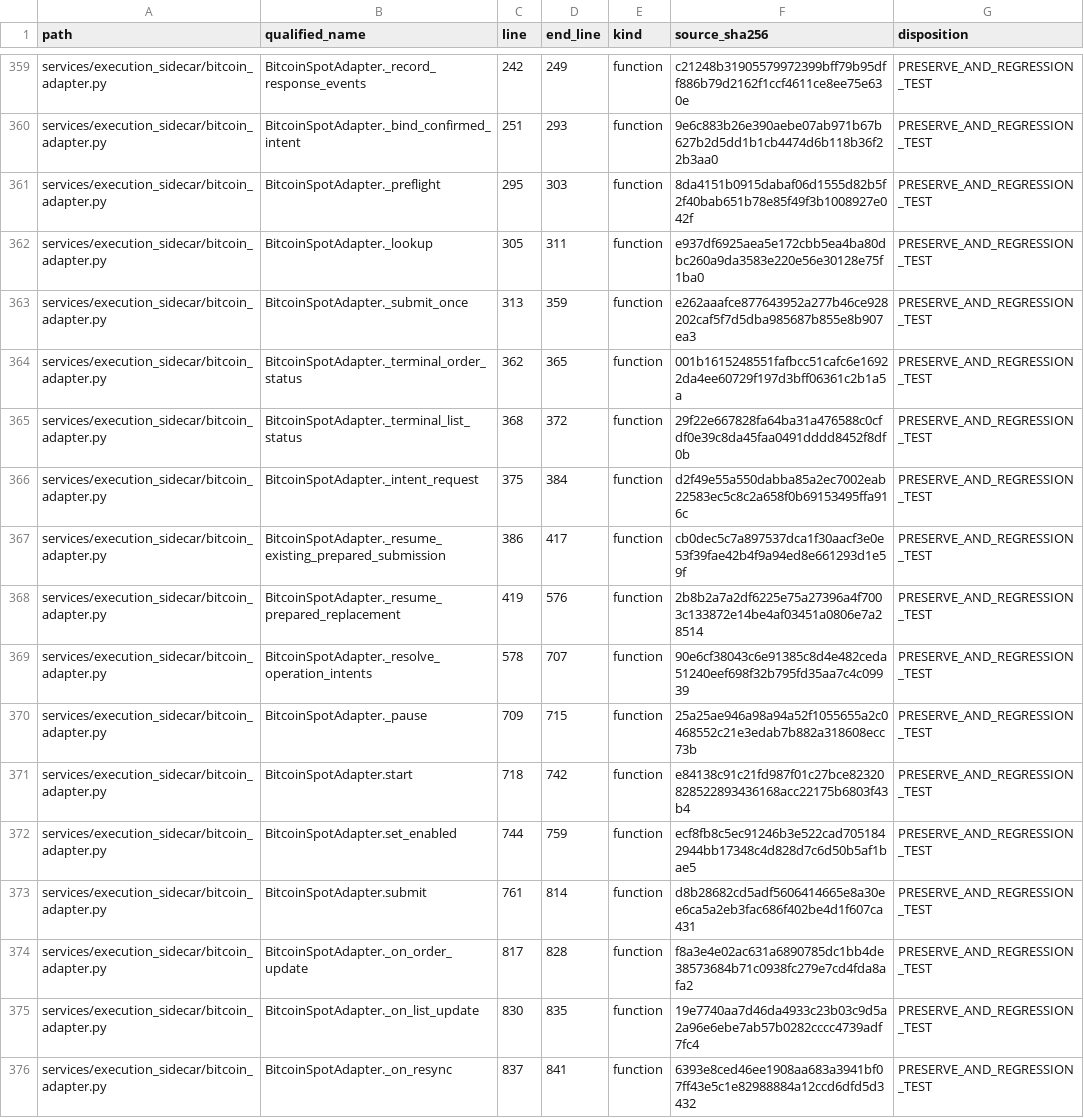
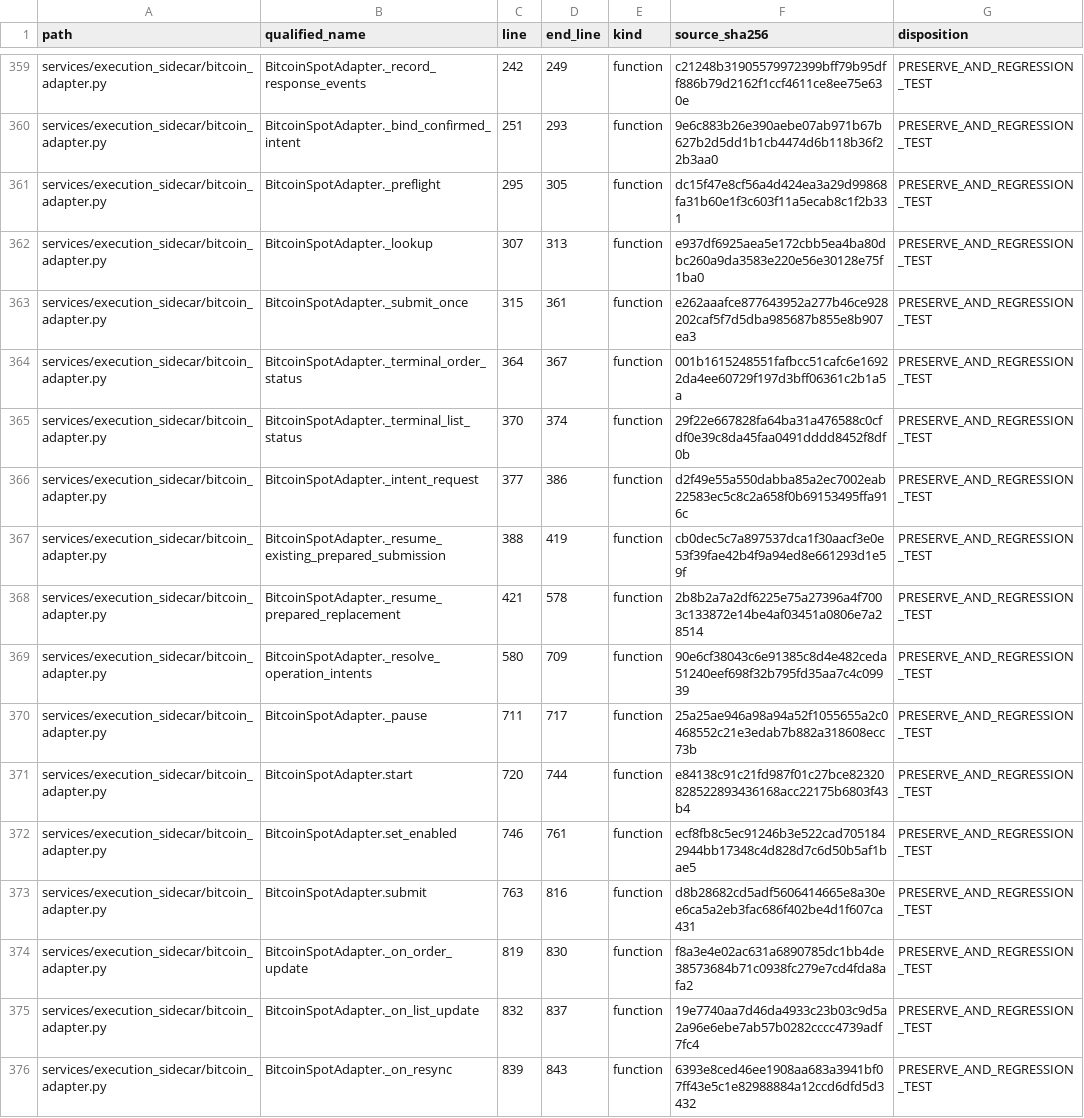
Before and after one commit to asad13-Binana/Bitcoin-Bot-Live-Trading-on-Binance-any-Exchange, a CSV file: docs/audit/FUNCTION_PARITY_MATRIX.csv, drawn as a sheet; only a part is shown, gaps mark what is left out; the diff covers the shown part only; the diff names each change by its address in the sheet, - before the commit and + after, or states it on an @@ line.

```diff
--- a/docs/audit/FUNCTION_PARITY_MATRIX.csv
+++ b/docs/audit/FUNCTION_PARITY_MATRIX.csv
-D361 (end_line): 303
+D361 (end_line): 305
-F361 (source_sha256): 8da4151b0915dabaf06d1555d82b5f2f40bab651b78e85f49f3b1008927e042f
+F361 (source_sha256): dc15f47e8cf56a4d424ea3a29d99868fa31b60e1f3c603f11a5ecab8c1f2b331
-C362 (line): 305
+C362 (line): 307
-D362 (end_line): 311
+D362 (end_line): 313
-C363 (line): 313
+C363 (line): 315
-D363 (end_line): 359
+D363 (end_line): 361
-C364 (line): 362
+C364 (line): 364
-D364 (end_line): 365
+D364 (end_line): 367
-C365 (line): 368
+C365 (line): 370
-D365 (end_line): 372
+D365 (end_line): 374
-C366 (line): 375
+C366 (line): 377
-D366 (end_line): 384
+D366 (end_line): 386
-C367 (line): 386
+C367 (line): 388
-D367 (end_line): 417
+D367 (end_line): 419
-C368 (line): 419
+C368 (line): 421
-D368 (end_line): 576
+D368 (end_line): 578
-C369 (line): 578
+C369 (line): 580
-D369 (end_line): 707
+D369 (end_line): 709
-C370 (line): 709
+C370 (line): 711
-D370 (end_line): 715
+D370 (end_line): 717
-C371 (line): 718
+C371 (line): 720
-D371 (end_line): 742
+D371 (end_line): 744
-C372 (line): 744
+C372 (line): 746
-D372 (end_line): 759
+D372 (end_line): 761
-C373 (line): 761
+C373 (line): 763
-D373 (end_line): 814
+D373 (end_line): 816
-C374 (line): 817
+C374 (line): 819
-D374 (end_line): 828
+D374 (end_line): 830
-C375 (line): 830
+C375 (line): 832
-D375 (end_line): 835
+D375 (end_line): 837
-C376 (line): 837
+C376 (line): 839
-D376 (end_line): 841
+D376 (end_line): 843
```
Also changed, not shown: 7 added rows and 70 edited cells elsewhere in this file, 8 other files.
